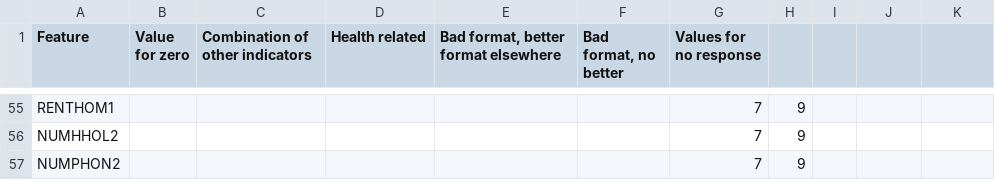
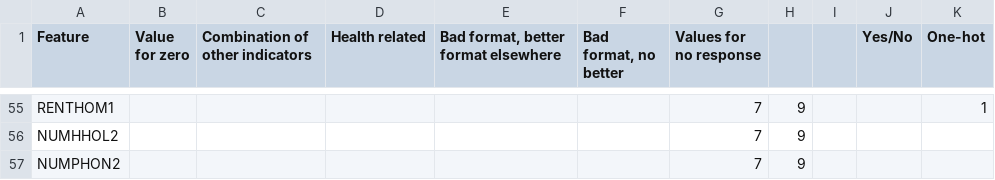
Before and after one commit to nathanmutin/MilaLyon, a CSV file: data/default_values.csv, drawn as a sheet; only a part is shown, gaps mark what is left out; the diff covers the shown part only; the diff names each change by its address in the sheet, - before the commit and + after, or states it on an @@ line.

```diff
--- a/data/default_values.csv
+++ b/data/default_values.csv
-J1: (empty)
+J1: Yes/No
-K1: (empty)
+K1: One-hot
-K55 (One-hot): (empty)
+K55 (One-hot): 1
```
Also changed, not shown: 38 edited cells elsewhere in this file.
